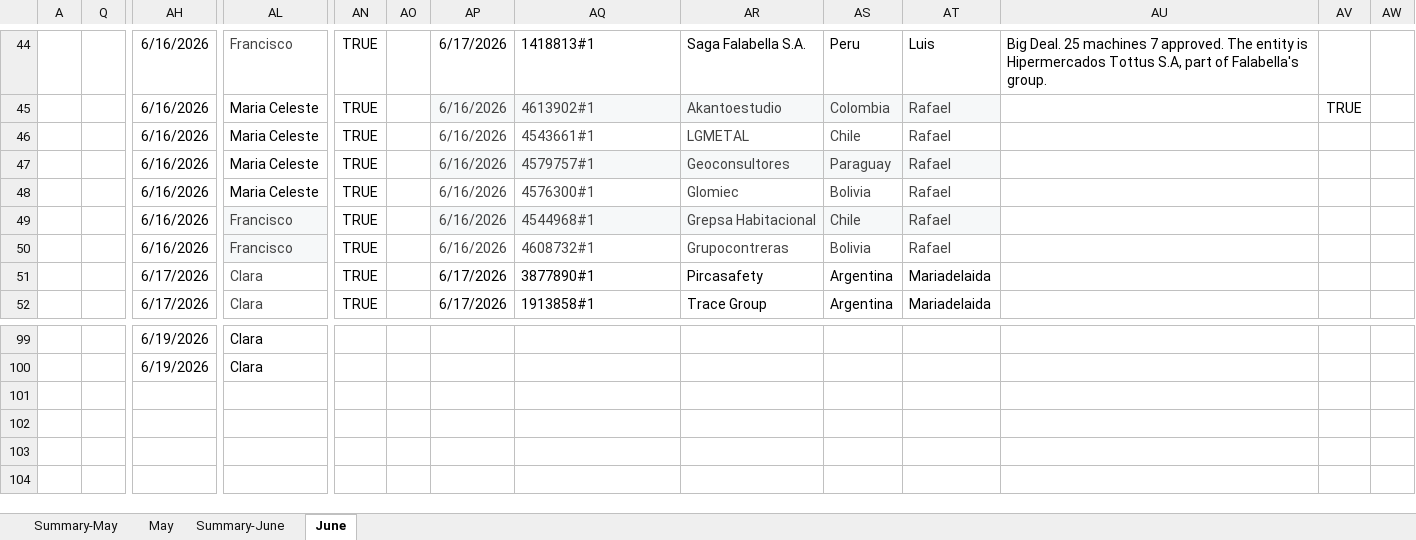
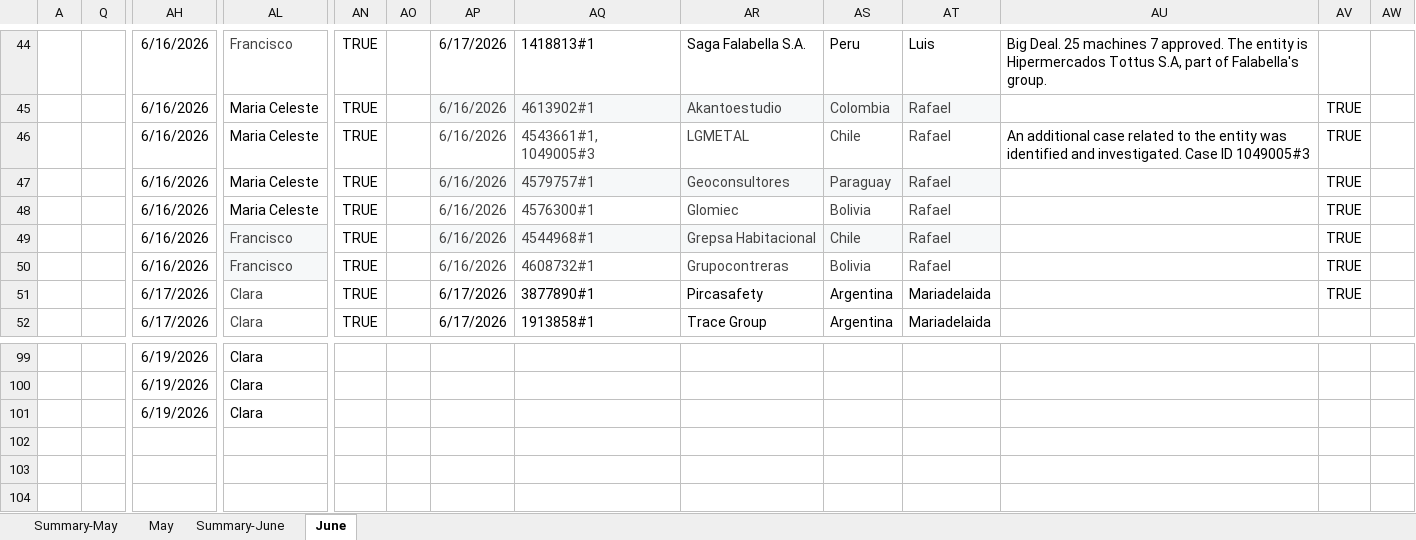
Before and after one commit to Jesus-Ameneiro/latam-dashboard, an Excel workbook: data/LATAM_Internal_Case_Revision.xlsx, sheet June, drawn as a sheet; only a part is shown, gaps mark what is left out; values as stored, in another font and other column widths than the file's, no borders; charts and pictures and conditional formats and table styles not drawn; rows hold the shown columns only; the diff names each change by its address in the sheet, - before the commit and + after, or states it on an @@ line.

Commit message:
Auto-upload: LATAM Case Revision xlsx [2026-06-19 15:34]

```diff
--- a/data/LATAM_Internal_Case_Revision.xlsx (sheet June)
+++ b/data/LATAM_Internal_Case_Revision.xlsx (sheet June)
-AQ46: 4543661#1
+AQ46: 4543661#1, 1049005#3
-AU46: (empty)
+AU46: An additional case related to the entity was identified and investigated. Case ID 1049005#3
-AV46:AV51: (empty)
+AV46:AV51: TRUE
-row 101: (empty)
+row 101:  |  | 6/19/2026 | Clara
```
